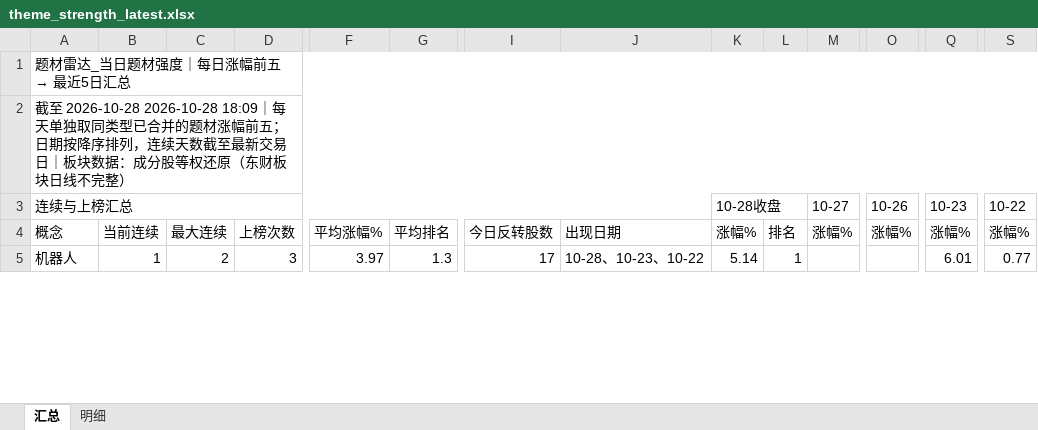
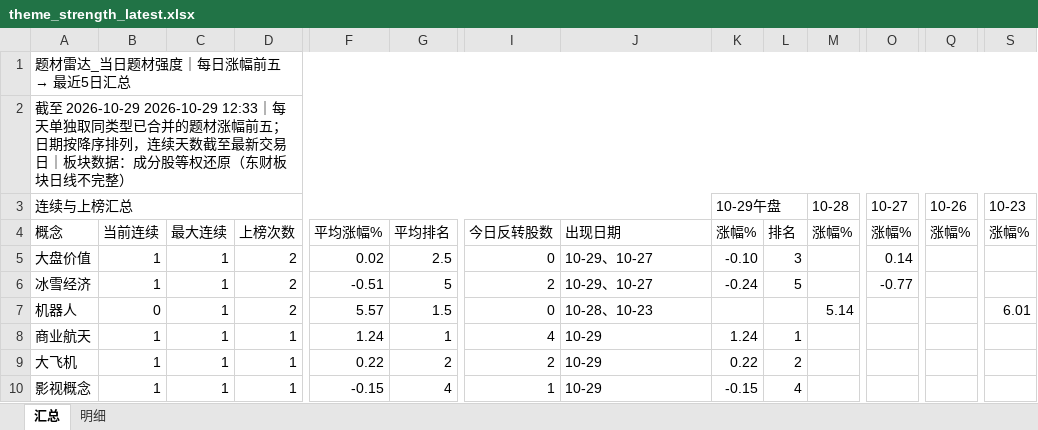
Before and after one commit to nancybhc/a-share-blast-lab, an Excel workbook: data/theme_strength_latest.xlsx, sheet 汇总, drawn as a sheet; only a part is shown, gaps mark what is left out; values as stored, in another font and other column widths than the file's, no cell formats; addresses are those after the commit; rows hold the shown columns only; the diff covers the shown part only; the diff names each change by its address in the sheet, - before the commit and + after, or states it on an @@ line.

```diff
--- a/data/theme_strength_latest.xlsx (sheet 汇总)
+++ b/data/theme_strength_latest.xlsx (sheet 汇总)
-A2: 截至 2026-10-28 2026-10-28 18:09｜每天单…
+A2: 截至 2026-10-29 2026-10-29 12:33｜每天单…
-K3: 10-28收盘
+K3: 10-29午盘
-M3: 10-27
+M3: 10-28
-O3: 10-26
+O3: 10-27
-Q3: 10-23
+Q3: 10-26
-S3: 10-22
+S3: 10-23
+row 5: 大盘价值 | 1 | 1 | 2 | 0.02 | 2.5 | 0 | 10-29、10-27 | -0.10 | 3 |  | 0.14
+row 6: 冰雪经济 | 1 | 1 | 2 | -0.51 | 5 | 2 | 10-29、10-27 | -0.24 | 5 |  | -0.77
-B7: 1
+B7: 0
-C7: 2
+C7: 1
-D7: 3
+D7: 2
-F7: 3.97
+F7: 5.57
-G7: 1.3
+G7: 1.5
-I7: 17
+I7: 0
-J7: 10-28、10-23、10-22
+J7: 10-28、10-23
-K7: 5.14
+K7: (empty)
-L7: 1
+L7: (empty)
-M7: (empty)
+M7: 5.14
-Q7: 6.01
+Q7: (empty)
-S7: 0.77
+S7: 6.01
+row 8: 商业航天 | 1 | 1 | 1 | 1.24 | 1 | 4 | 10-29 | 1.24 | 1
+row 9: 大飞机 | 1 | 1 | 1 | 0.22 | 2 | 2 | 10-29 | 0.22 | 2
+row 10: 影视概念 | 1 | 1 | 1 | -0.15 | 4 | 1 | 10-29 | -0.15 | 4
```
Also changed, not shown: 4 added rows, 9 removed rows and 58 edited cells elsewhere in this sheet, sheet 明细, cell formats, 8 other files.
